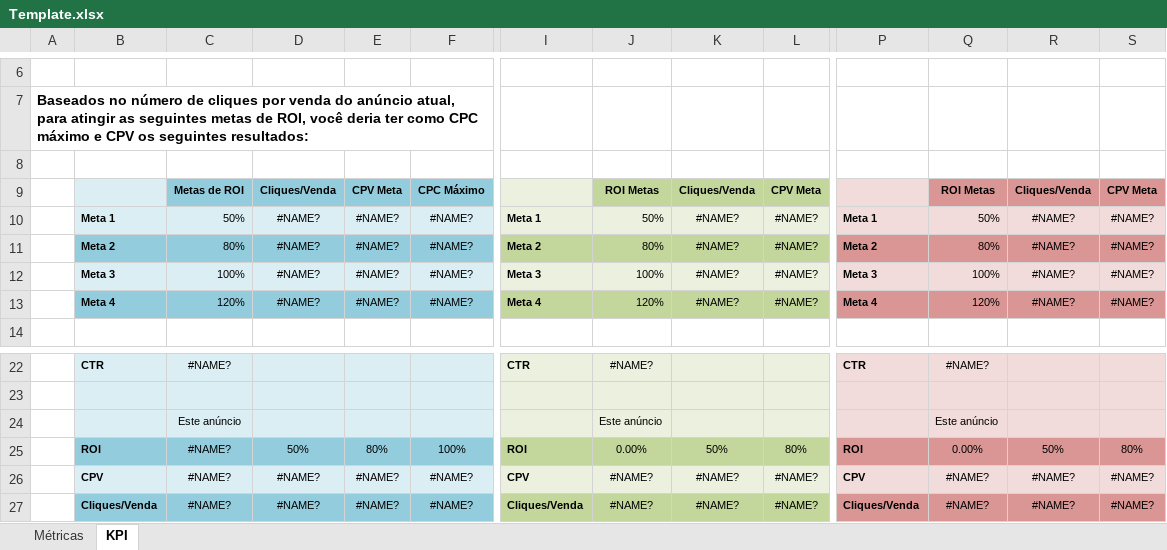
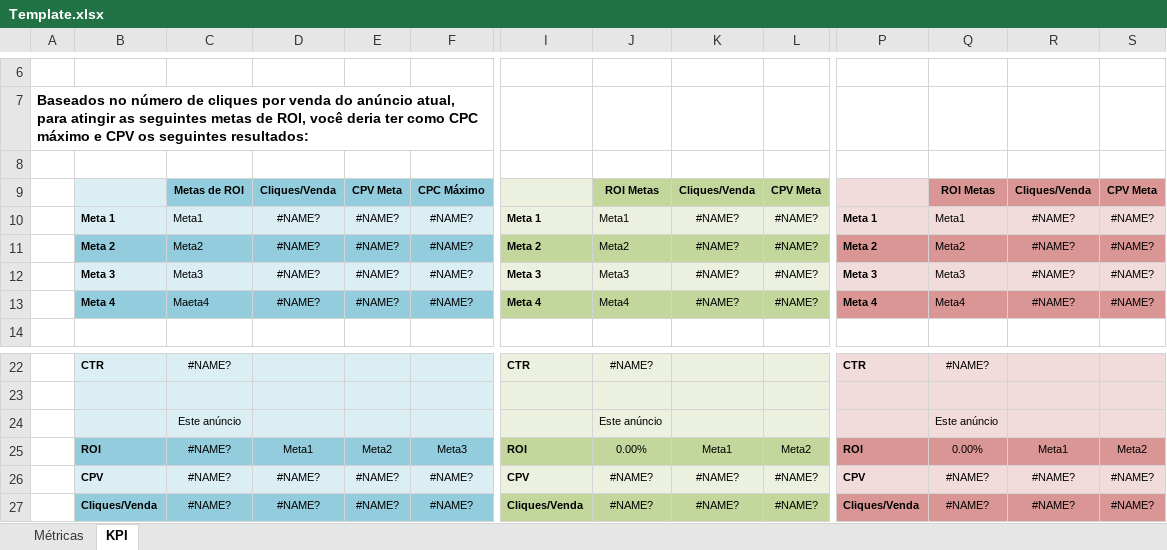
Before and after one commit to MFDonadeli/Metricas, an Excel workbook: template/Template.xlsx, sheet KPI, drawn as a sheet; only a part is shown, gaps mark what is left out; values as stored, in another font and other column widths than the file's, no borders; conditional formats not drawn; removed rows and columns are numbered as before the commit, all else as after; rows hold the shown columns only; the diff names each change by its address in the sheet, - before the commit and + after, or states it on an @@ line.

```diff
--- a/template/Template.xlsx (sheet KPI)
+++ b/template/Template.xlsx (sheet KPI)
-C10: 50%
+C10: Meta1
-J10: 50%
+J10: Meta1
-Q10: 50%
+Q10: Meta1
-C11: 80%
+C11: Meta2
-J11: 80%
+J11: Meta2
-Q11: 80%
+Q11: Meta2
-C12: 100%
+C12: Meta3
-J12: 100%
+J12: Meta3
-Q12: 100%
+Q12: Meta3
-C13: 120%
+C13: Maeta4
-J13: 120%
+J13: Meta4
-Q13: 120%
+Q13: Meta4
-row 25:  | ROI | #NAME? | 50% | 80% | 100% | ROI | 0.00% | 50% | 80% | ROI | 0.00% | 50% | 80%
+row 25:  | ROI | #NAME? | Meta1 | Meta2 | Meta3 | ROI | 0.00% | Meta1 | Meta2 | ROI | 0.00% | Meta1 | Meta2
```
Also changed, not shown: 6 other files.
